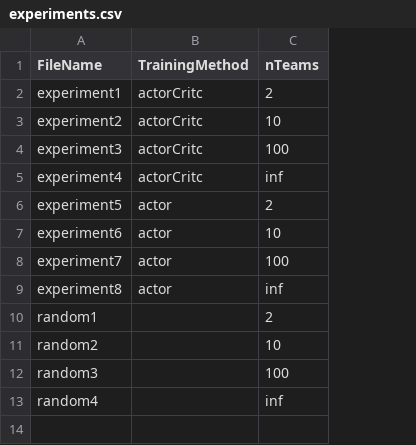
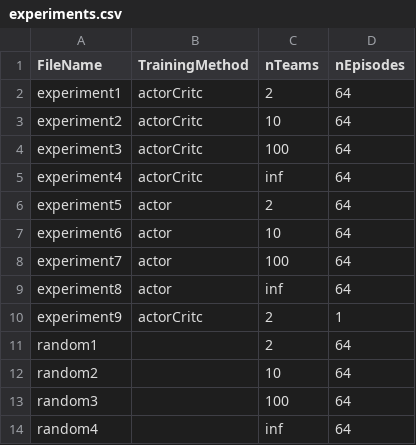
Before and after one commit to SantiagoRR2004/Pokemon-Thesis, a CSV file: data/experiments.csv, drawn as a sheet; the diff names each change by its address in the sheet, - before the commit and + after, or states it on an @@ line.

Commit message:
New experiment

```diff
--- a/data/experiments.csv
+++ b/data/experiments.csv
+column D (nEpisodes), rows 2-9: all 64; rows 11-14: all 64
+row 10: experiment9 | actorCritc | 2 | 1
```
